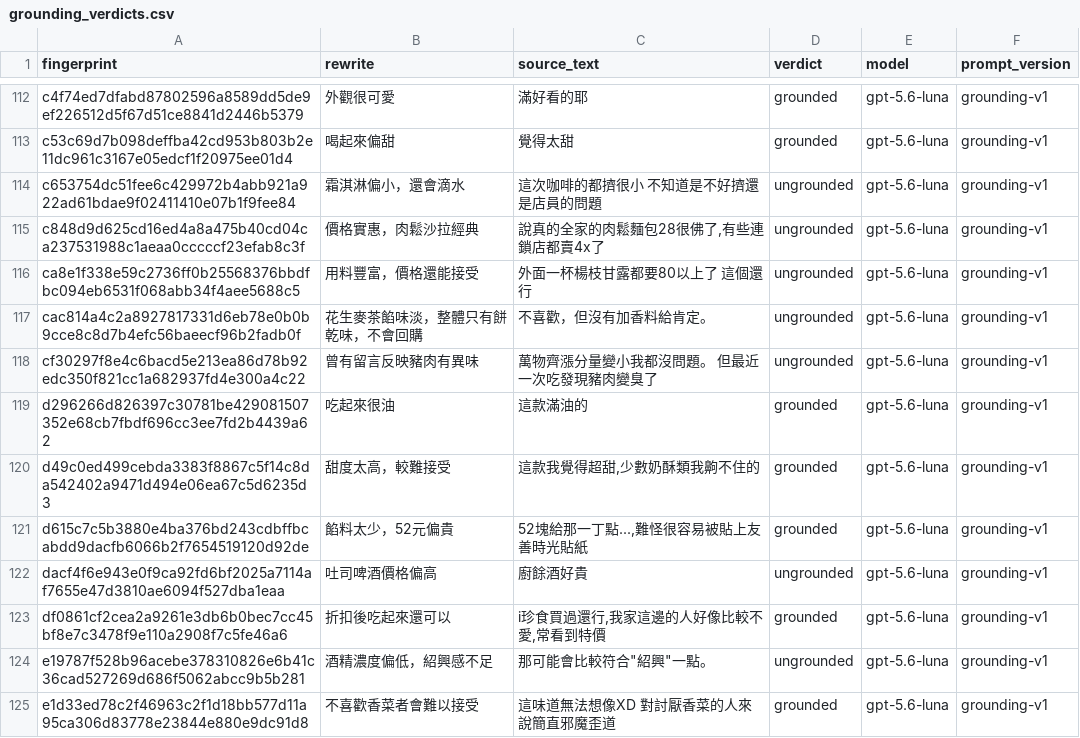
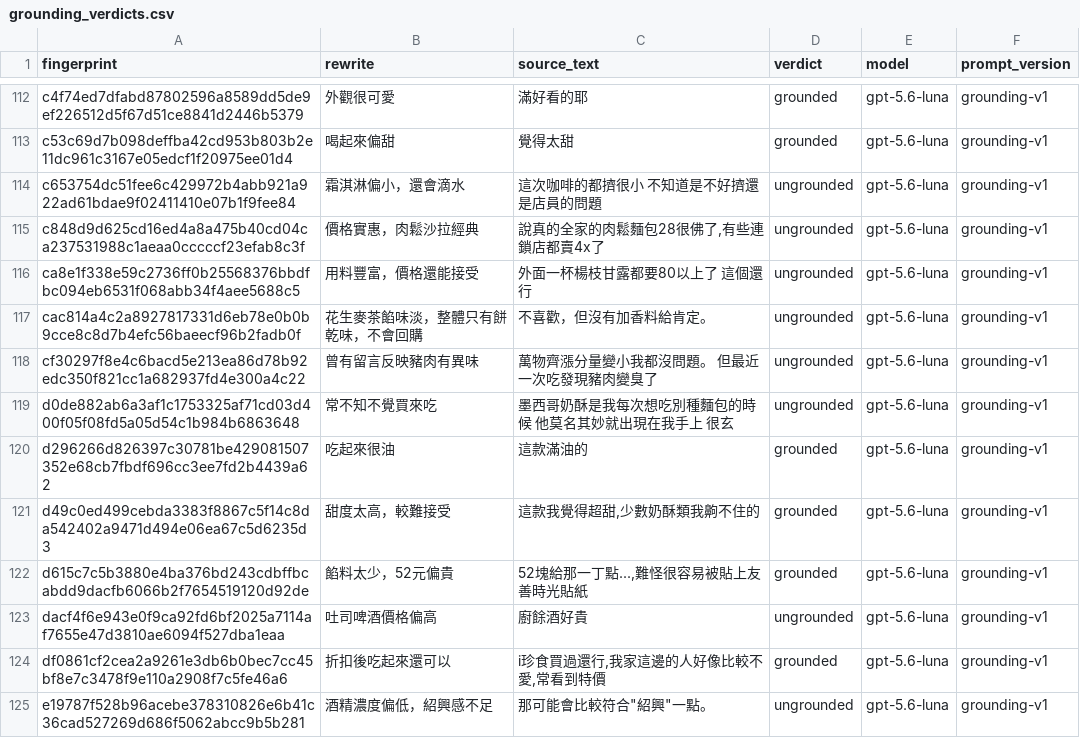
Before and after one commit to YuHsunWang/cvs-radar, a CSV file: data/labels/grounding_verdicts.csv, drawn as a sheet; only a part is shown, gaps mark what is left out; the shorter side is filled out with more unchanged rows.

```diff
--- a/data/labels/grounding_verdicts.csv
+++ b/data/labels/grounding_verdicts.csv
@@ -129,2 +129,3 @@ cac814a4c2a8927817331d6eb78e0b0b9cce8c8d7b4efc56baeecf96b2fadb0f,花生麥茶餡
 cf30297f8e4c6bacd5e213ea86d78b92edc350f821cc1a682937fd4e300a4c22,曾有留言反映豬肉有異味,萬物齊漲分量變小我都沒問題。 但最近一次吃發現豬肉變臭了,ungrounded,gpt-5.6-luna,grounding-v1
+d0de882ab6a3af1c1753325af71cd03d400f05f08fd5a05d54c1b984b6863648,常不知不覺買來吃,墨西哥奶酥是我每次想吃別種麵包的時候 他莫名其妙就出現在我手上 很玄,ungrounded,gpt-5.6-luna,grounding-v1
 d296266d826397c30781be429081507352e68cb7fbdf696cc3ee7fd2b4439a62,吃起來很油,這款滿油的,grounded,gpt-5.6-luna,grounding-v1
```
Also changed, not shown: 4 other files.
